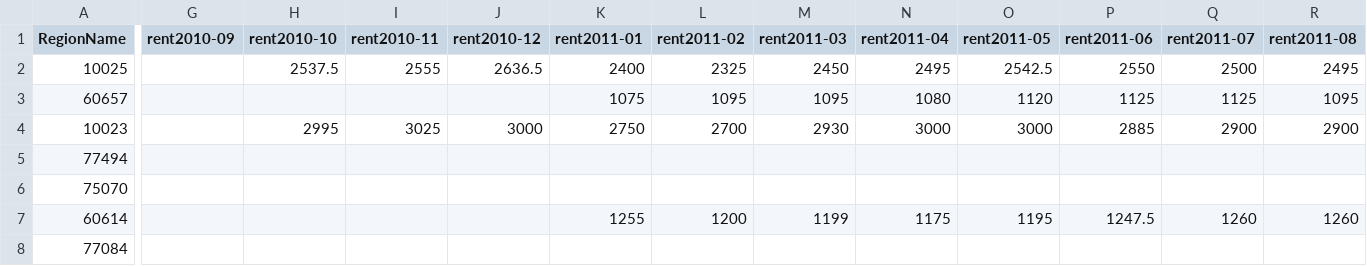
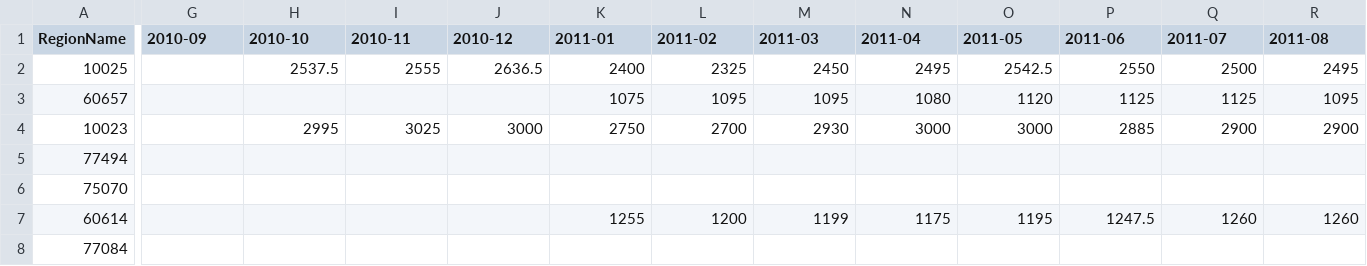
Before and after one commit to nakuldhotre/nakuldhotre.github.io, a CSV file: bay_area_shapefile/map_1/Zip_MedianRentalPrice_1Bedroom.csv, drawn as a sheet; only a part is shown, gaps mark what is left out; the diff covers the shown part only; the diff names each change by its address in the sheet, - before the commit and + after, or states it on an @@ line.

```diff
--- a/bay_area_shapefile/map_1/Zip_MedianRentalPrice_1Bedroom.csv
+++ b/bay_area_shapefile/map_1/Zip_MedianRentalPrice_1Bedroom.csv
-G1: rent2010-09
+G1: 2010-09
-H1: rent2010-10
+H1: 2010-10
-I1: rent2010-11
+I1: 2010-11
-J1: rent2010-12
+J1: 2010-12
-K1: rent2011-01
+K1: 2011-01
-L1: rent2011-02
+L1: 2011-02
-M1: rent2011-03
+M1: 2011-03
-N1: rent2011-04
+N1: 2011-04
-O1: rent2011-05
+O1: 2011-05
-P1: rent2011-06
+P1: 2011-06
-Q1: rent2011-07
+Q1: 2011-07
-R1: rent2011-08
+R1: 2011-08
```
Also changed, not shown: 28 edited cells elsewhere in this file, 5 other files.
